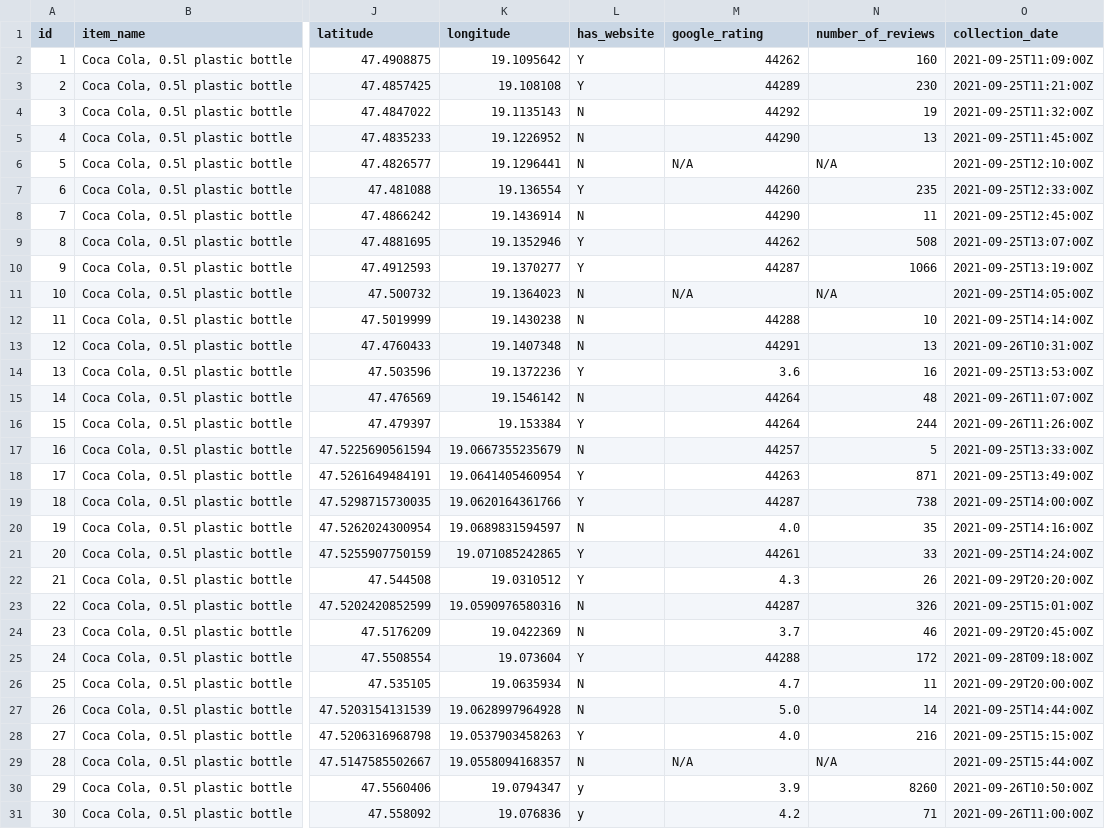
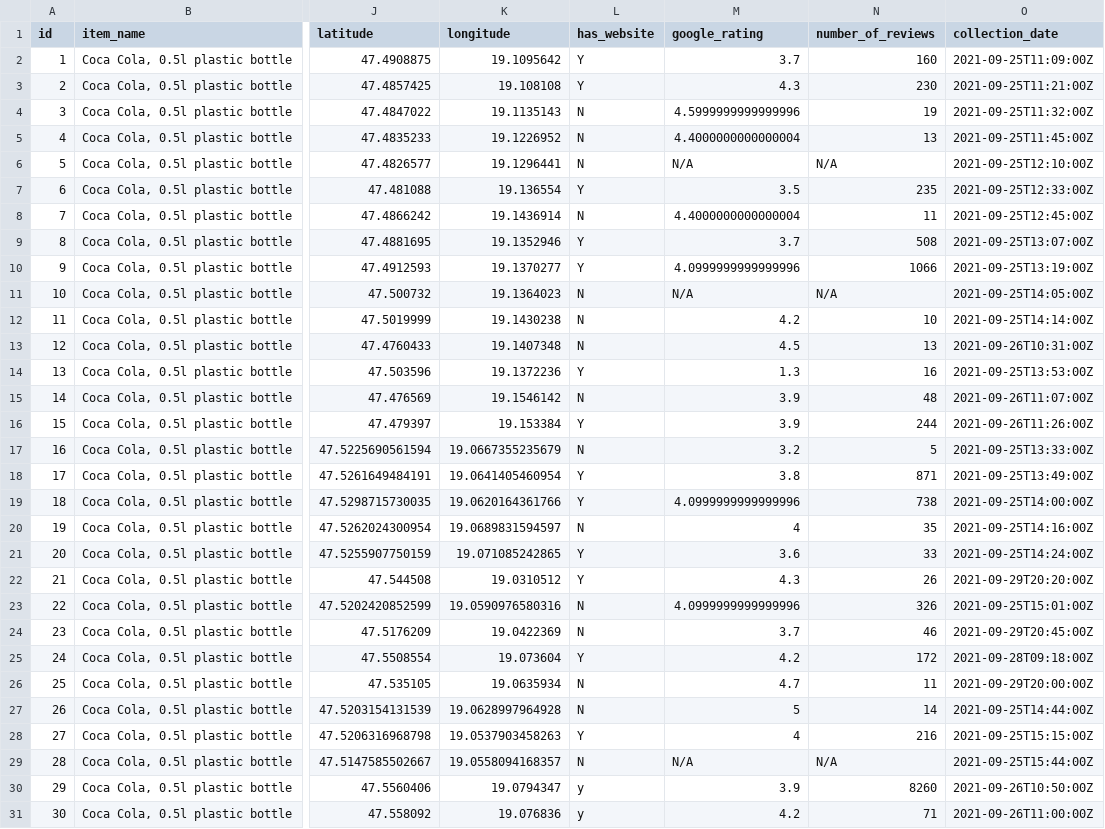
Before and after one commit to nszoni/lagos-team, a CSV file: coding-1/data/Data_DA1_HW1_Lagos.csv, drawn as a sheet; only a part is shown, gaps mark what is left out; the diff covers the shown part only; the diff names each change by its address in the sheet, - before the commit and + after, or states it on an @@ line.

Commit message:
data update again

```diff
--- a/coding-1/data/Data_DA1_HW1_Lagos.csv
+++ b/coding-1/data/Data_DA1_HW1_Lagos.csv
-M2 (google_rating): 44262
+M2 (google_rating): 3.7
-M3 (google_rating): 44289
+M3 (google_rating): 4.3
-M4 (google_rating): 44292
+M4 (google_rating): 4.5999999999999996
-M5 (google_rating): 44290
+M5 (google_rating): 4.4000000000000004
-M7 (google_rating): 44260
+M7 (google_rating): 3.5
-M8 (google_rating): 44290
+M8 (google_rating): 4.4000000000000004
-M9 (google_rating): 44262
+M9 (google_rating): 3.7
-M10 (google_rating): 44287
+M10 (google_rating): 4.0999999999999996
-M12 (google_rating): 44288
+M12 (google_rating): 4.2
-M13 (google_rating): 44291
+M13 (google_rating): 4.5
-M14 (google_rating): 3.6
+M14 (google_rating): 1.3
-M15:M16 (google_rating): 44264
+M15:M16 (google_rating): 3.9
-M17 (google_rating): 44257
+M17 (google_rating): 3.2
-M18 (google_rating): 44263
+M18 (google_rating): 3.8
-M19 (google_rating): 44287
+M19 (google_rating): 4.0999999999999996
-M20 (google_rating): 4.0
+M20 (google_rating): 4
-M21 (google_rating): 44261
+M21 (google_rating): 3.6
-M23 (google_rating): 44287
+M23 (google_rating): 4.0999999999999996
-M25 (google_rating): 44288
+M25 (google_rating): 4.2
-M27 (google_rating): 5.0
+M27 (google_rating): 5
-M28 (google_rating): 4.0
+M28 (google_rating): 4
```
Also changed, not shown: 22 edited cells elsewhere in this file.
